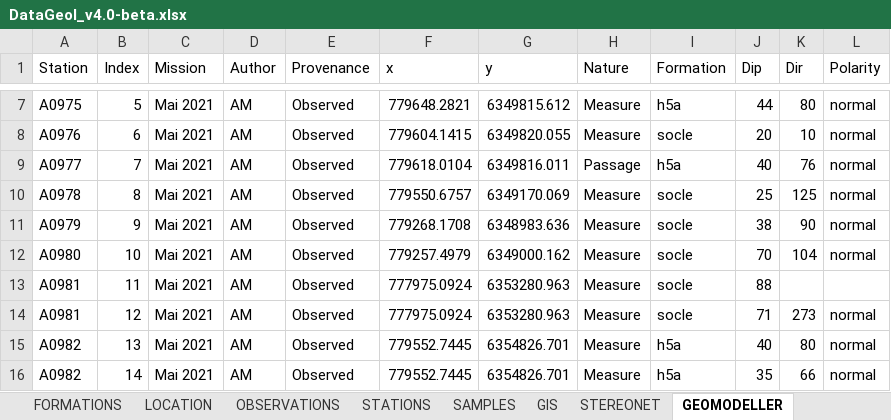
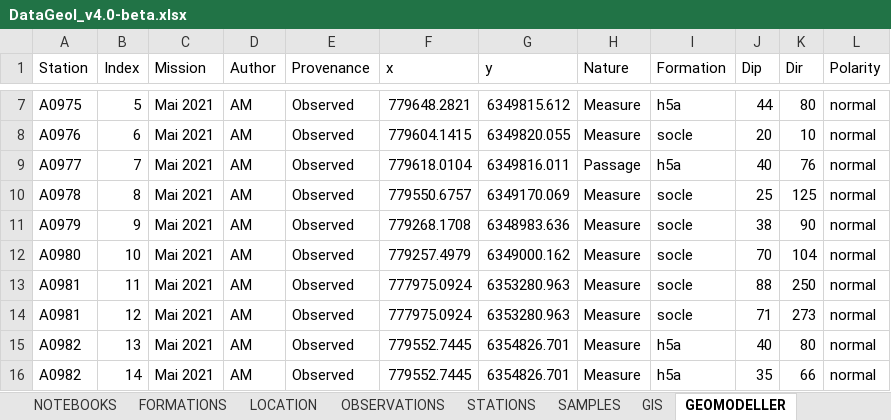
Before and after one commit to AntoineMercier/DataGeol, an Excel workbook: DataGeol_v4.0-beta.xlsx, sheet GEOMODELLER, drawn as a sheet; only a part is shown, gaps mark what is left out; values as stored, in another font and other column widths than the file's, no borders; table styles not drawn; the diff covers the shown part only; the diff names each change by its address in the sheet, - before the commit and + after, or states it on an @@ line.

```diff
--- a/DataGeol_v4.0-beta.xlsx (sheet GEOMODELLER)
+++ b/DataGeol_v4.0-beta.xlsx (sheet GEOMODELLER)
-K13 (Dir): (empty)
+K13 (Dir): 250
-L13 (Polarity): (empty)
+L13 (Polarity): normal
```
Also changed, not shown: 24 added rows elsewhere in this sheet, sheet OBSERVATIONS, sheet GIS, sheet STEREONET, sheet STATIONS, sheet LEXICON, sheet SAMPLES, other sheet tabs, 2 other files.
